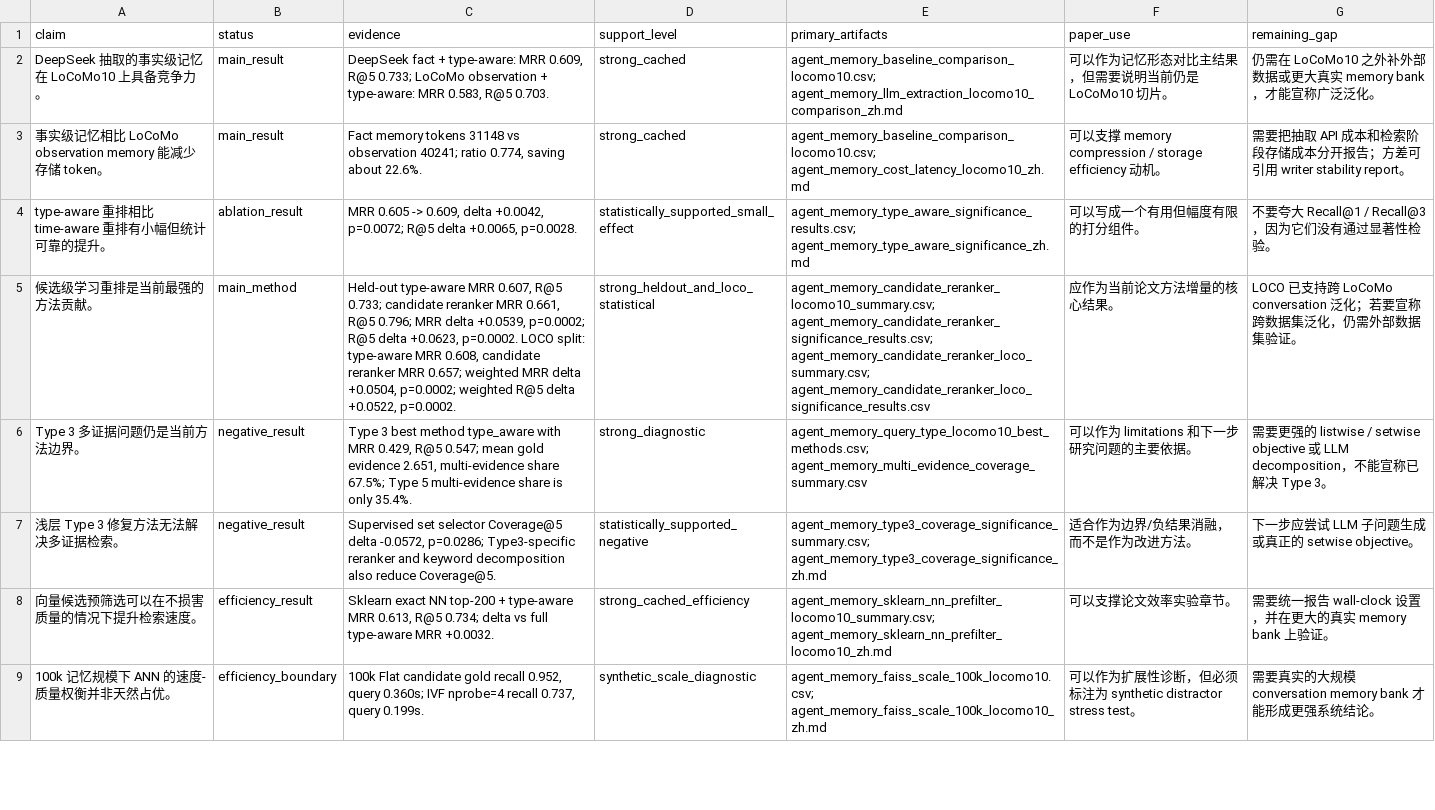
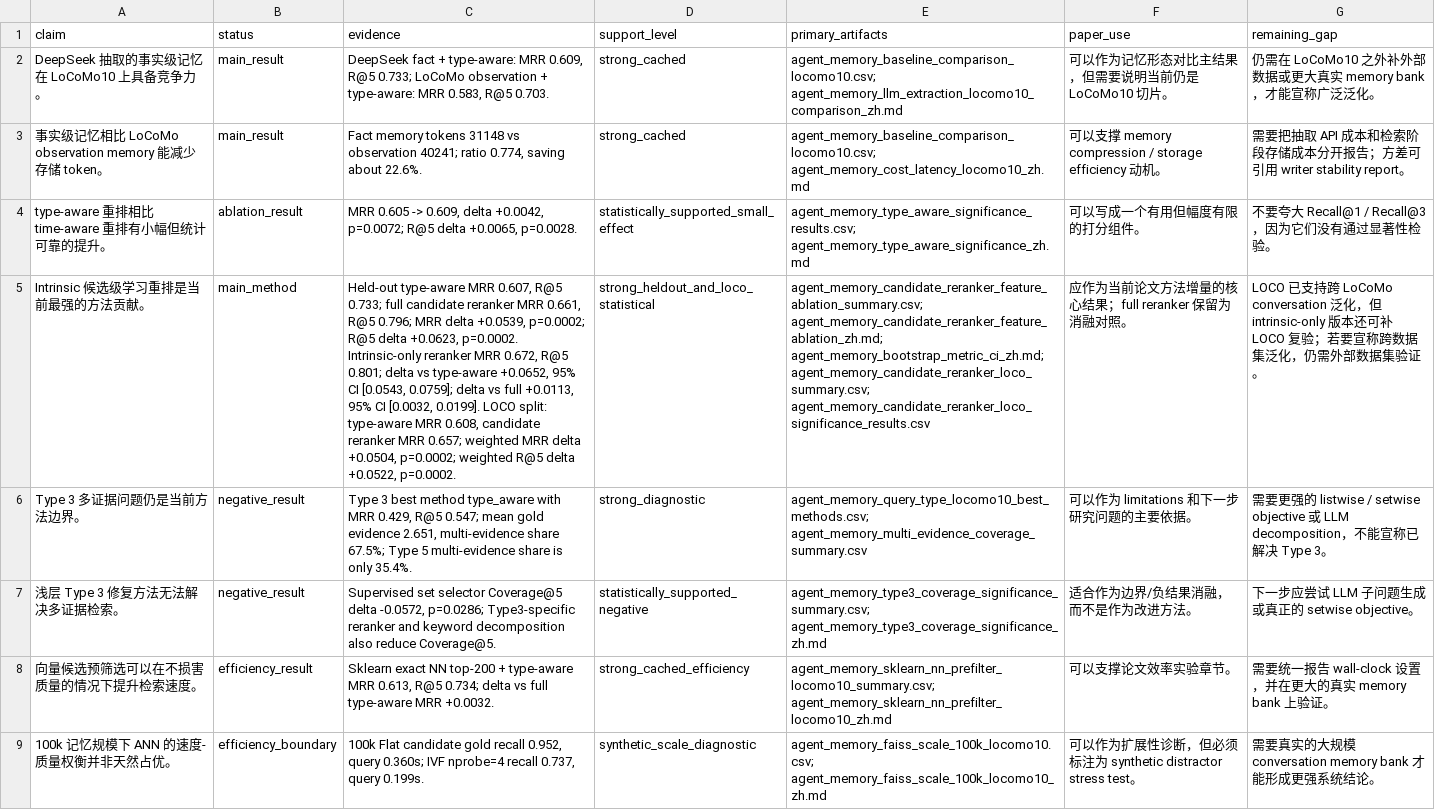
Before and after one commit to bai9yu/agent-memory-experiment, a CSV file: outputs/agent_memory_paper_evidence_matrix.csv, drawn as a sheet; only a part is shown; the diff covers the shown part only; the diff names each change by its address in the sheet, - before the commit and + after, or states it on an @@ line.

Commit message:
Update manuscript for intrinsic reranker

```diff
--- a/outputs/agent_memory_paper_evidence_matrix.csv
+++ b/outputs/agent_memory_paper_evidence_matrix.csv
-A5 (claim): 候选级学习重排是当前最强的方法贡献。
+A5 (claim): Intrinsic 候选级学习重排是当前最强的方法贡献。
-C5 (evidence): …R@5 0.733; candidate reranker MRR 0.661, R@5 0.796; MRR delta +0.0539, p=0.0002; R@5 delta +0.0623, p=0.0002. LOCO split:…
+C5 (evidence): …R@5 0.733; full candidate reranker MRR 0.661, R@5 0.796; MRR delta +0.0539, p=0.0002; R@5 delta +0.0623, p=0.0002. Intrinsic-only reranker MRR 0.672, R@5 0.801; delta vs type-aware +0.0652, 95% CI [0.0543, 0.0759]; delta vs full +0.0113, 95% CI [0.0032, 0.0199]. LOCO split:…
-E5 (primary_artifacts): agent_memory_candidate_reranker_locomo10_summary.csv; agent_memory_candidate_reranker_significance_results.csv; agent_memory_candidate_reranker_loco_summary.csv; agent_memory_candidate_reranker_loco_significance_results.csv
+E5 (primary_artifacts): agent_memory_candidate_reranker_feature_ablation_summary.csv; agent_memory_candidate_reranker_feature_ablation_zh.md; agent_memory_bootstrap_metric_ci_zh.md; agent_memory_candidate_reranker_loco_summary.csv; agent_memory_candidate_reranker_loco_significance_results.csv
-F5 (paper_use): 应作为当前论文方法增量的核心结果。
+F5 (paper_use): 应作为当前论文方法增量的核心结果；full reranker 保留为消融对照。
-G5 (remaining_gap): …LoCoMo conversation 泛化；若要宣…
+G5 (remaining_gap): …LoCoMo conversation 泛化，但 intrinsic-only 版本还可补 LOCO 复验；若要宣…
```
Also changed, not shown: 1 edited cell elsewhere in this file, outputs/agent_memory_artifact_integrity_manifest.csv, outputs/agent_memory_reproducibility_artifacts.csv, 8 other files.
